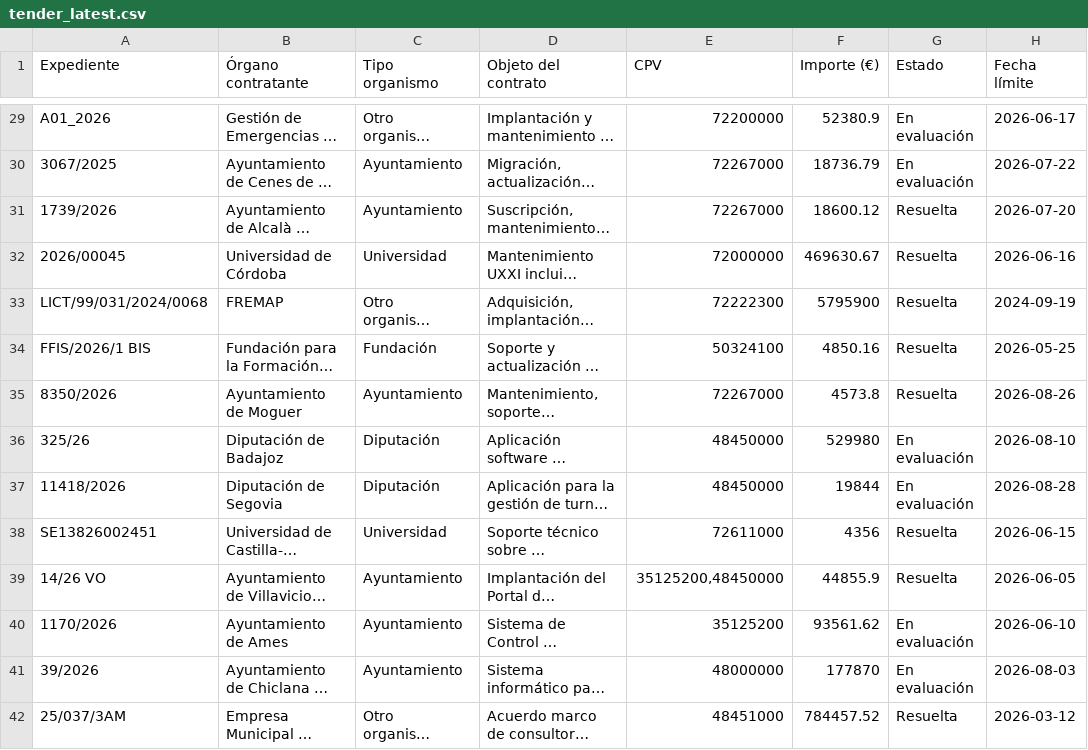
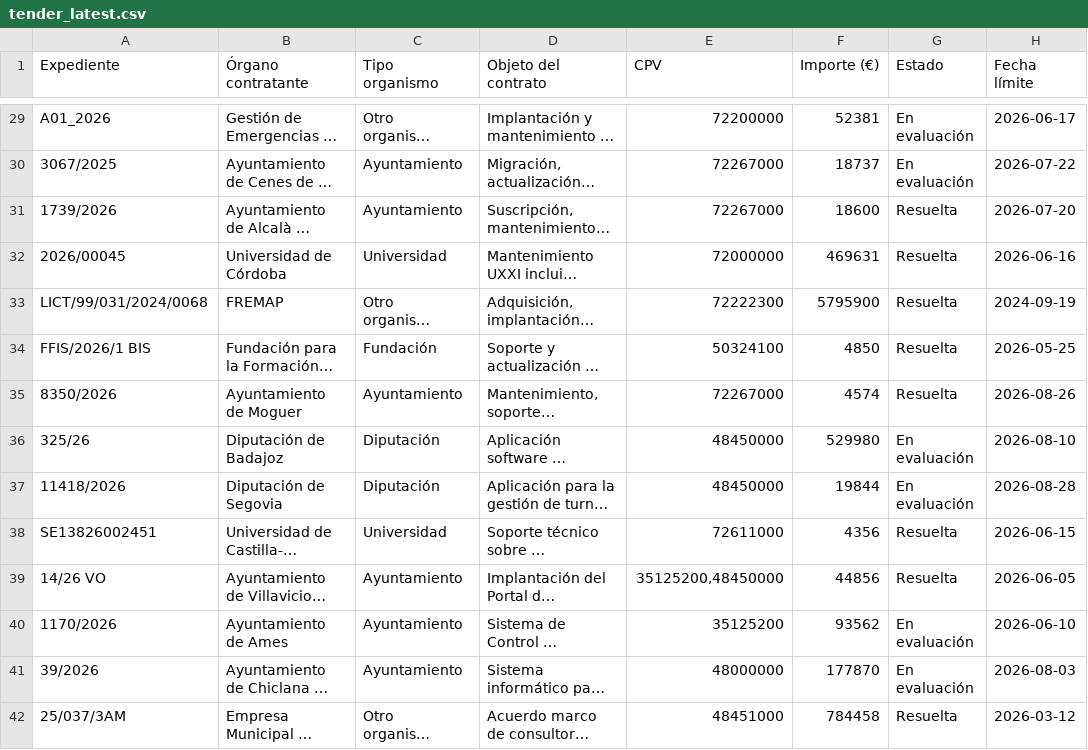
Before and after one commit to fberta-png/leadops-dashboard, a CSV file: downloads/tender_latest.csv, drawn as a sheet; only a part is shown, gaps mark what is left out; long unchanged cells end in …; the diff covers the shown part only; the diff names each change by its address in the sheet, - before the commit and + after, or states it on an @@ line.

```diff
--- a/downloads/tender_latest.csv
+++ b/downloads/tender_latest.csv
-F29 (Importe (€)): 52380.9
+F29 (Importe (€)): 52381
-F30 (Importe (€)): 18736.79
+F30 (Importe (€)): 18737
-F31 (Importe (€)): 18600.12
+F31 (Importe (€)): 18600
-F32 (Importe (€)): 469630.67
+F32 (Importe (€)): 469631
-F34 (Importe (€)): 4850.16
+F34 (Importe (€)): 4850
-F35 (Importe (€)): 4573.8
+F35 (Importe (€)): 4574
-F39 (Importe (€)): 44855.9
+F39 (Importe (€)): 44856
-F40 (Importe (€)): 93561.62
+F40 (Importe (€)): 93562
-F42 (Importe (€)): 784457.52
+F42 (Importe (€)): 784458
```
Also changed, not shown: 21 edited cells elsewhere in this file.
